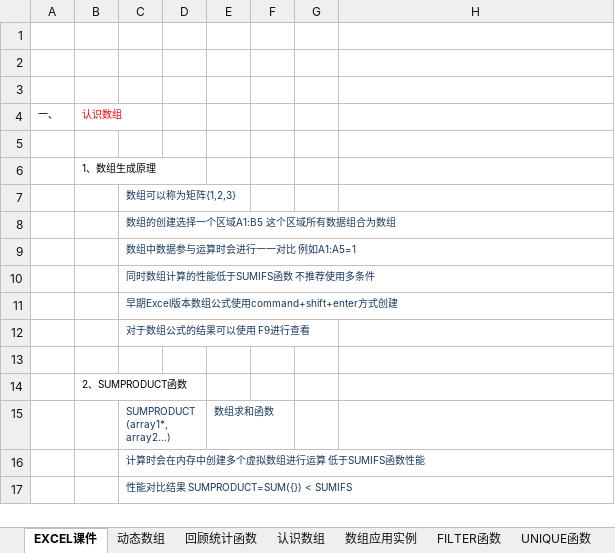
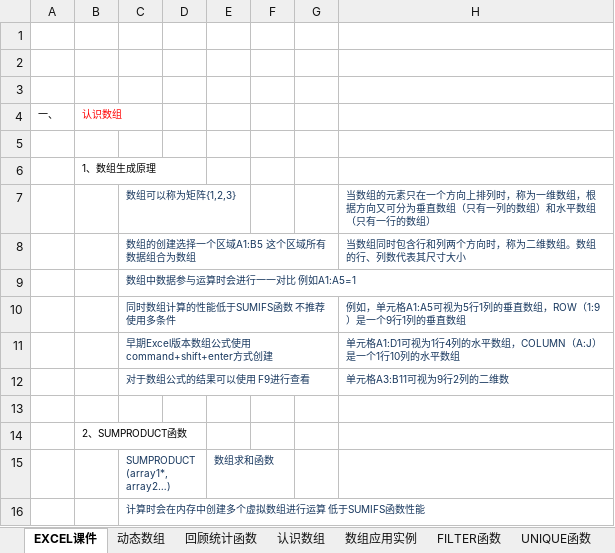
Before and after one commit to zimuyue/data-analytics, an Excel workbook: excel/16数组与FIlter函数.xlsx, sheet EXCEL课件, drawn as a sheet; only a part is shown; the shorter side is filled out with more unchanged rows; values as stored, in another font and other column widths than the file's, no borders; the diff names each change by its address in the sheet, - before the commit and + after, or states it on an @@ line.

```diff
--- a/excel/16数组与FIlter函数.xlsx (sheet EXCEL课件)
+++ b/excel/16数组与FIlter函数.xlsx (sheet EXCEL课件)
-H7: (empty)
+H7: 当数组的元素只在一个方向上排列时，称为一维数组，根据方向又可分为垂直数组（只有一列的数组）和水平数组（只有一行的数组）
-H8: (empty)
+H8: 当数组同时包含行和列两个方向时，称为二维数组。数组的行、列数代表其尺寸大小
-H10: (empty)
+H10: 例如，单元格A1:A5可视为5行1列的垂直数组，ROW（1:9）是一个9行1列的垂直数组
-H11: (empty)
+H11: 单元格A1:D1可视为1行4列的水平数组，COLUMN（A:J）是一个1行10列的水平数组
-H12: (empty)
+H12: 单元格A3:B11可视为9行2列的二维数
```
Also changed, not shown: excel/01认识Excel填充柄.xlsx, excel/07简单函数与公式.xlsx, 2 other files.
